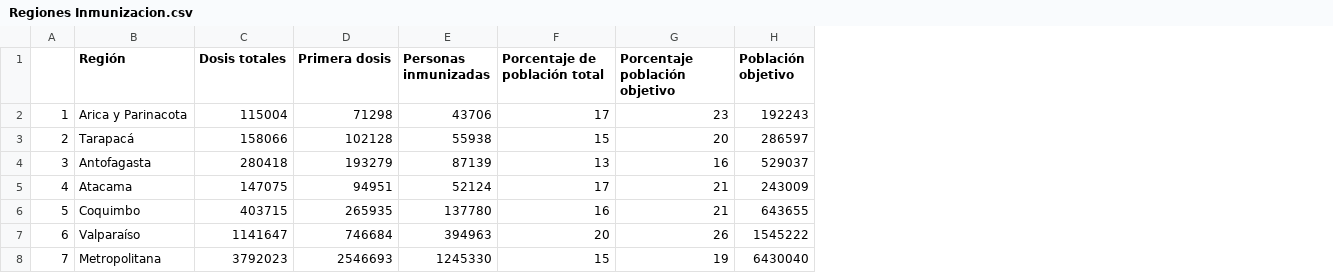
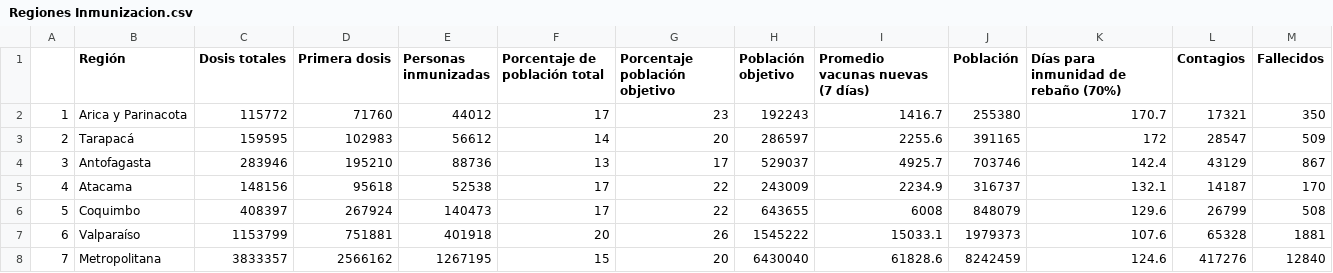
Before and after one commit to ftahumadalobos/sarscv19-mr, a CSV file: Contagios-Totales y cada 7 días/Regiones Inmunizacion.csv, drawn as a sheet; only a part is shown; the diff covers the shown part only; the diff names each change by its address in the sheet, - before the commit and + after, or states it on an @@ line.

Commit message:
Update Regiones Inmunizacion.csv

```diff
--- a/Contagios-Totales y cada 7 días/Regiones Inmunizacion.csv
+++ b/Contagios-Totales y cada 7 días/Regiones Inmunizacion.csv
+column I (Promedio vacunas nuevas (7 días)), rows 2-8: 1416.7 | 2255.6 | 4925.7 | 2234.9 | 6008 | 15033.1 | 61828.6
+column J (Población), rows 2-8: 255380 | 391165 | 703746 | 316737 | 848079 | 1979373 | 8242459
+column K, rows 1-8: Días para inmunidad de rebaño (70%) | 170.7 | 172 | 142.4 | 132.1 | 129.6 | 107.6 | 124.6
+column L (Contagios), rows 2-8: 17321 | 28547 | 43129 | 14187 | 26799 | 65328 | 417276
+column M (Fallecidos), rows 2-8: 350 | 509 | 867 | 170 | 508 | 1881 | 12840
-C2 (Dosis totales): 115004
+C2 (Dosis totales): 115772
-D2 (Primera dosis): 71298
+D2 (Primera dosis): 71760
-E2 (Personas inmunizadas): 43706
+E2 (Personas inmunizadas): 44012
-C3 (Dosis totales): 158066
+C3 (Dosis totales): 159595
-D3 (Primera dosis): 102128
+D3 (Primera dosis): 102983
-E3 (Personas inmunizadas): 55938
+E3 (Personas inmunizadas): 56612
-F3 (Porcentaje de población total): 15
+F3 (Porcentaje de población total): 14
-C4 (Dosis totales): 280418
+C4 (Dosis totales): 283946
-D4 (Primera dosis): 193279
+D4 (Primera dosis): 195210
-E4 (Personas inmunizadas): 87139
+E4 (Personas inmunizadas): 88736
-G4 (Porcentaje población objetivo): 16
+G4 (Porcentaje población objetivo): 17
-C5 (Dosis totales): 147075
+C5 (Dosis totales): 148156
-D5 (Primera dosis): 94951
+D5 (Primera dosis): 95618
-E5 (Personas inmunizadas): 52124
+E5 (Personas inmunizadas): 52538
-G5:G6 (Porcentaje población objetivo): 21
+G5:G6 (Porcentaje población objetivo): 22
-C6 (Dosis totales): 403715
+C6 (Dosis totales): 408397
-D6 (Primera dosis): 265935
+D6 (Primera dosis): 267924
-E6 (Personas inmunizadas): 137780
+E6 (Personas inmunizadas): 140473
-F6 (Porcentaje de población total): 16
+F6 (Porcentaje de población total): 17
-C7 (Dosis totales): 1141647
+C7 (Dosis totales): 1153799
-D7 (Primera dosis): 746684
+D7 (Primera dosis): 751881
-E7 (Personas inmunizadas): 394963
+E7 (Personas inmunizadas): 401918
-C8 (Dosis totales): 3792023
+C8 (Dosis totales): 3833357
-D8 (Primera dosis): 2546693
+D8 (Primera dosis): 2566162
-E8 (Personas inmunizadas): 1245330
+E8 (Personas inmunizadas): 1267195
-G8 (Porcentaje población objetivo): 19
+G8 (Porcentaje población objetivo): 20
```
Also changed, not shown: 37 edited cells elsewhere in this file.
